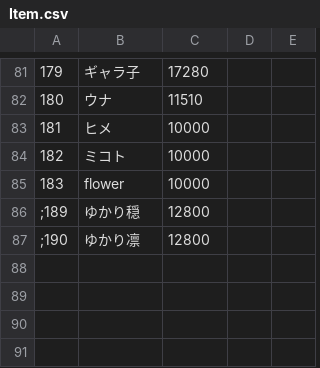
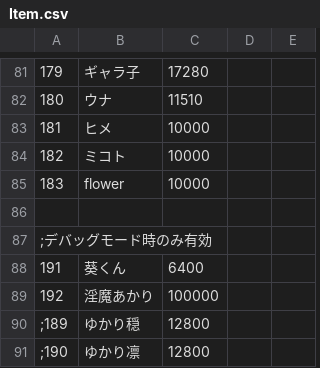
Before and after one commit to Hand-culveriN/eraVoiceroidA, a CSV file: CSV/Item.csv, drawn as a sheet; only a part is shown, gaps mark what is left out.

```diff
--- a/CSV/Item.csv
+++ b/CSV/Item.csv
@@ -85,2 +85,6 @@
 183,flower,10000
+
+;デバッグモード時のみ有効
+191,葵くん,6400
+192,淫魔あかり,100000
 ;189,ゆかり穏,12800
```
Also changed, not shown: CSV/GameBase.csv, 24 other files.
